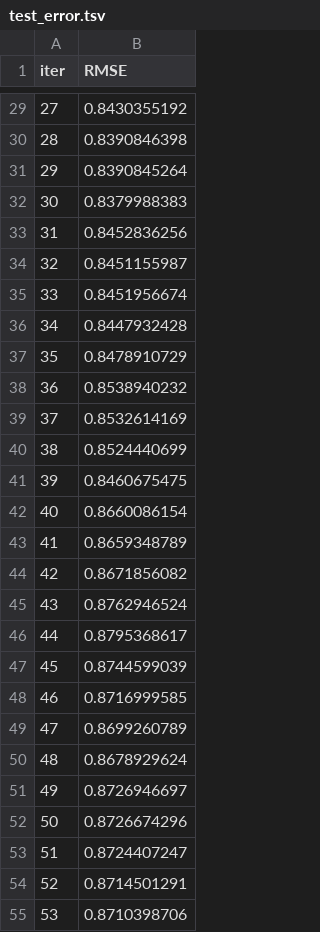
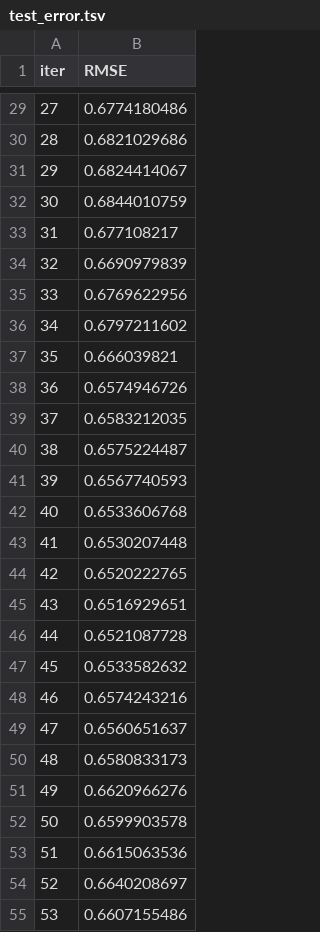
Before and after one commit to tolg6/weather, a TSV file: notebooks/catboost_info/test_error.tsv, drawn as a sheet; only a part is shown, gaps mark what is left out; the diff covers the shown part only.

```diff
--- a/notebooks/catboost_info/test_error.tsv
+++ b/notebooks/catboost_info/test_error.tsv
@@ -29,27 +29,27 @@ iter	RMSE
-27	0.8430355192
-28	0.8390846398
-29	0.8390845264
-30	0.8379988383
-31	0.8452836256
-32	0.8451155987
-33	0.8451956674
-34	0.8447932428
-35	0.8478910729
-36	0.8538940232
-37	0.8532614169
-38	0.8524440699
-39	0.8460675475
-40	0.8660086154
-41	0.8659348789
-42	0.8671856082
-43	0.8762946524
-44	0.8795368617
-45	0.8744599039
-46	0.8716999585
-47	0.8699260789
-48	0.8678929624
-49	0.8726946697
-50	0.8726674296
-51	0.8724407247
-52	0.8714501291
-53	0.8710398706
+27	0.6774180486
+28	0.6821029686
+29	0.6824414067
+30	0.6844010759
+31	0.677108217
+32	0.6690979839
+33	0.6769622956
+34	0.6797211602
+35	0.666039821
+36	0.6574946726
+37	0.6583212035
+38	0.6575224487
+39	0.6567740593
+40	0.6533606768
+41	0.6530207448
+42	0.6520222765
+43	0.6516929651
+44	0.6521087728
+45	0.6533582632
+46	0.6574243216
+47	0.6560651637
+48	0.6580833173
+49	0.6620966276
+50	0.6599903578
+51	0.6615063536
+52	0.6640208697
+53	0.6607155486
```
Also changed, not shown: 173 edited cells elsewhere in this file, 13 other files.
